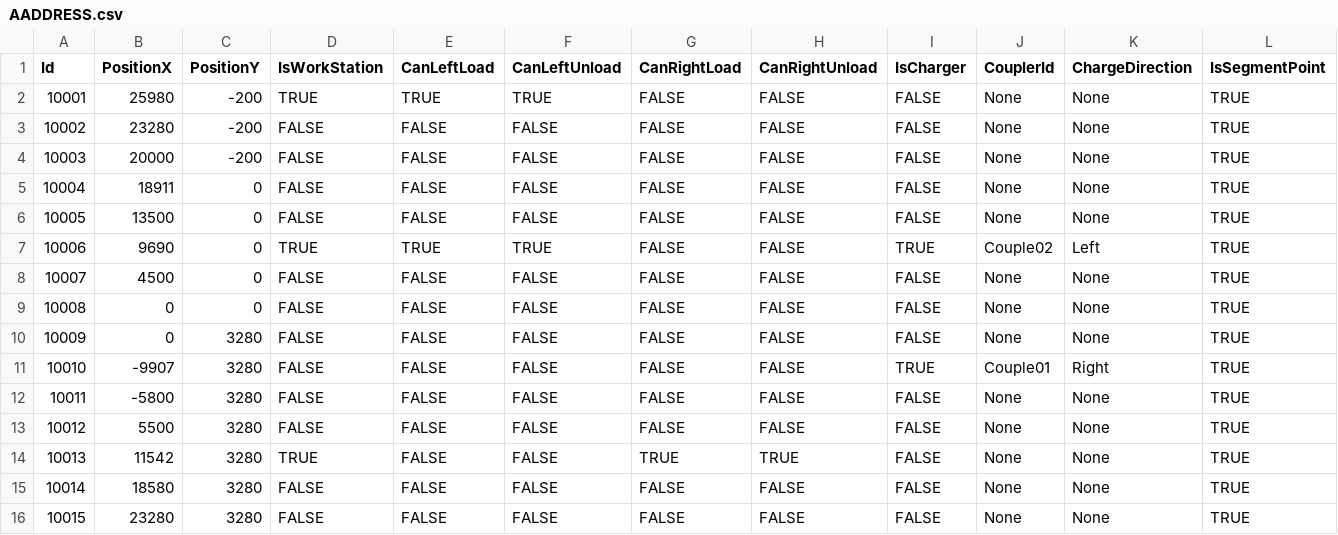
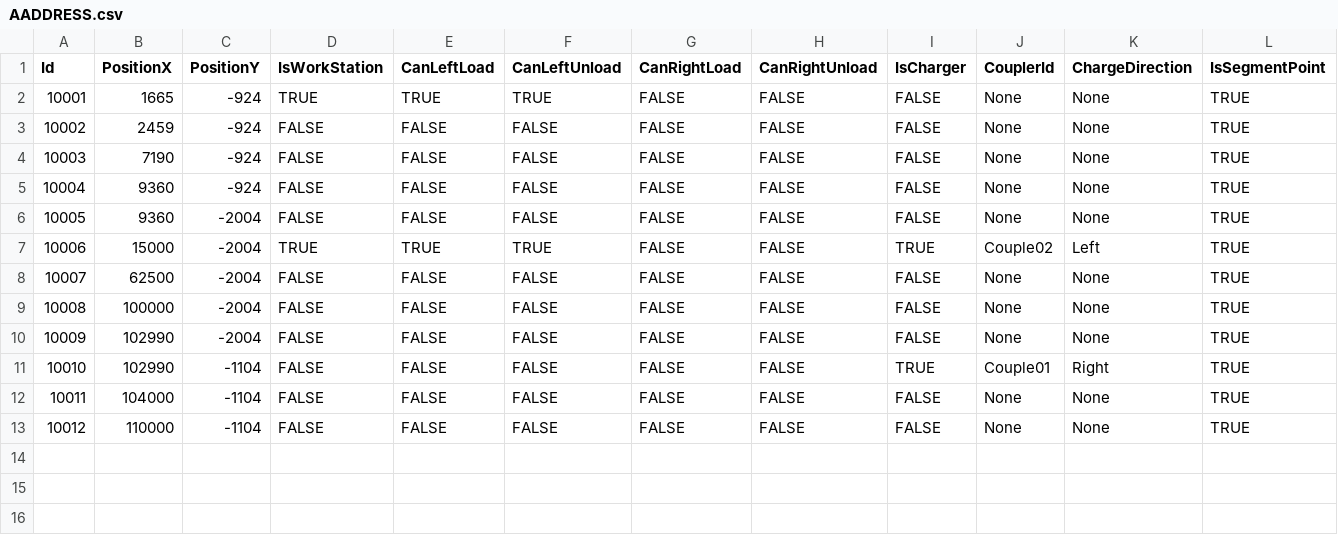
Before and after one commit to AK0-Leopard/AutomationGuiderVehicleControl_SOUTH_INNOLUX, a CSV file: AutomationGuiderVehicleControl_SOUTH_INNOLUX/BCWinForm/Config/SOUTH_INNOLUX/CSV/MapInfo/AADDRESS.csv, drawn as a sheet; only a part is shown; rows hold the shown columns only; the diff names each change by its address in the sheet, - before the commit and + after, or states it on an @@ line.

```diff
--- a/AutomationGuiderVehicleControl_SOUTH_INNOLUX/BCWinForm/Config/SOUTH_INNOLUX/CSV/MapInfo/AADDRESS.csv
+++ b/AutomationGuiderVehicleControl_SOUTH_INNOLUX/BCWinForm/Config/SOUTH_INNOLUX/CSV/MapInfo/AADDRESS.csv
-B2 (PositionX): 25980
+B2 (PositionX): 1665
-C2:C4 (PositionY): -200
+C2:C4 (PositionY): -924
-B3 (PositionX): 23280
+B3 (PositionX): 2459
-B4 (PositionX): 20000
+B4 (PositionX): 7190
-B5 (PositionX): 18911
+B5 (PositionX): 9360
-C5 (PositionY): 0
+C5 (PositionY): -924
-B6 (PositionX): 13500
+B6 (PositionX): 9360
-C6:C9 (PositionY): 0
+C6:C9 (PositionY): -2004
-B7 (PositionX): 9690
+B7 (PositionX): 15000
-B8 (PositionX): 4500
+B8 (PositionX): 62500
-B9 (PositionX): 0
+B9 (PositionX): 100000
-B10 (PositionX): 0
+B10 (PositionX): 102990
-C10 (PositionY): 3280
+C10 (PositionY): -2004
-B11 (PositionX): -9907
+B11 (PositionX): 102990
-C11:C13 (PositionY): 3280
+C11:C13 (PositionY): -1104
-B12 (PositionX): -5800
+B12 (PositionX): 104000
-B13 (PositionX): 5500
+B13 (PositionX): 110000
-row 14: 10013 | 11542 | 3280 | TRUE | FALSE | FALSE | TRUE | TRUE | FALSE | None | None | TRUE
-row 15: 10014 | 18580 | 3280 | FALSE | FALSE | FALSE | FALSE | FALSE | FALSE | None | None | TRUE
-row 16: 10015 | 23280 | 3280 | FALSE | FALSE | FALSE | FALSE | FALSE | FALSE | None | None | TRUE
```
Also changed, not shown: AutomationGuiderVehicleControl_SOUTH_INNOLUX/BCWinForm/Config/SOUTH_INNOLUX/CSV/MapInfo/ASECTION.csv, AutomationGuiderVehicleControl_SOUTH_INNOLUX/BCWinForm/Config/SOUTH_INNOLUXFactory4/CSV/MapInfo/AADDRESS.csv, 6 other files.
